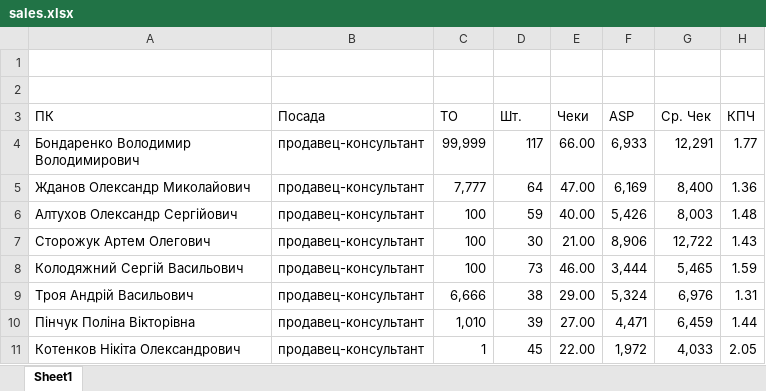
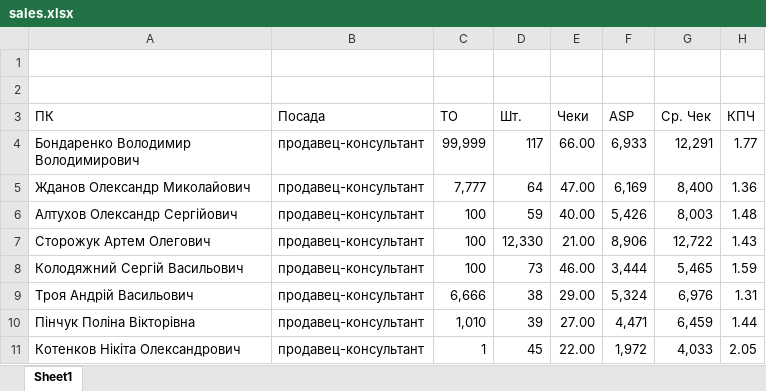
Before and after one commit to xjlamnick/gorodok, an Excel workbook: sales.xlsx, sheet Sheet1, drawn as a sheet; only a part is shown; values as stored, in another font and other column widths than the file's, no borders; table styles not drawn; the diff names each change by its address in the sheet, - before the commit and + after, or states it on an @@ line.

Commit message:
Add files via upload

```diff
--- a/sales.xlsx (sheet Sheet1)
+++ b/sales.xlsx (sheet Sheet1)
-D7 (Шт.): 30
+D7 (Шт.): 12,330
```
